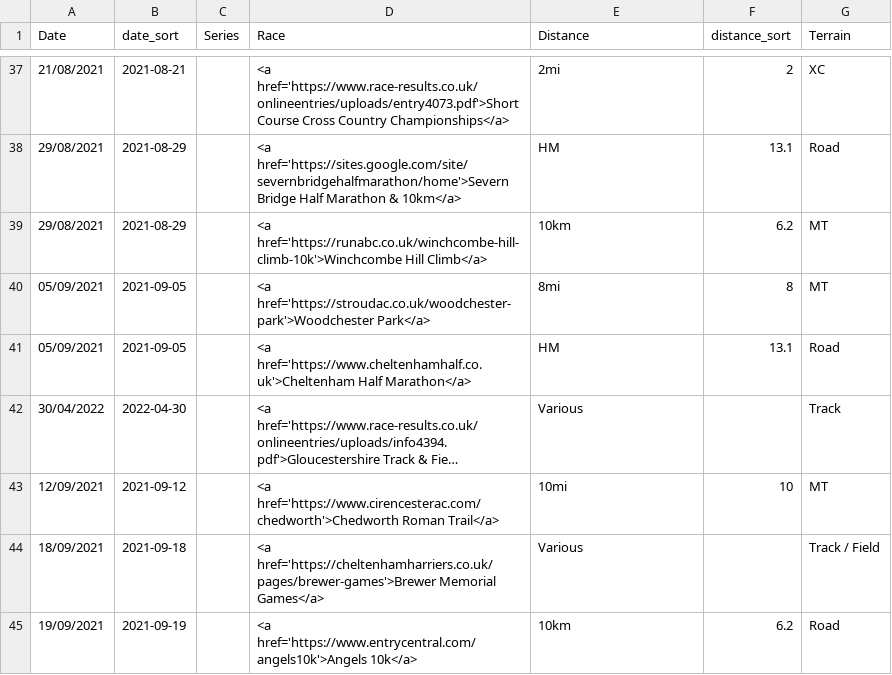
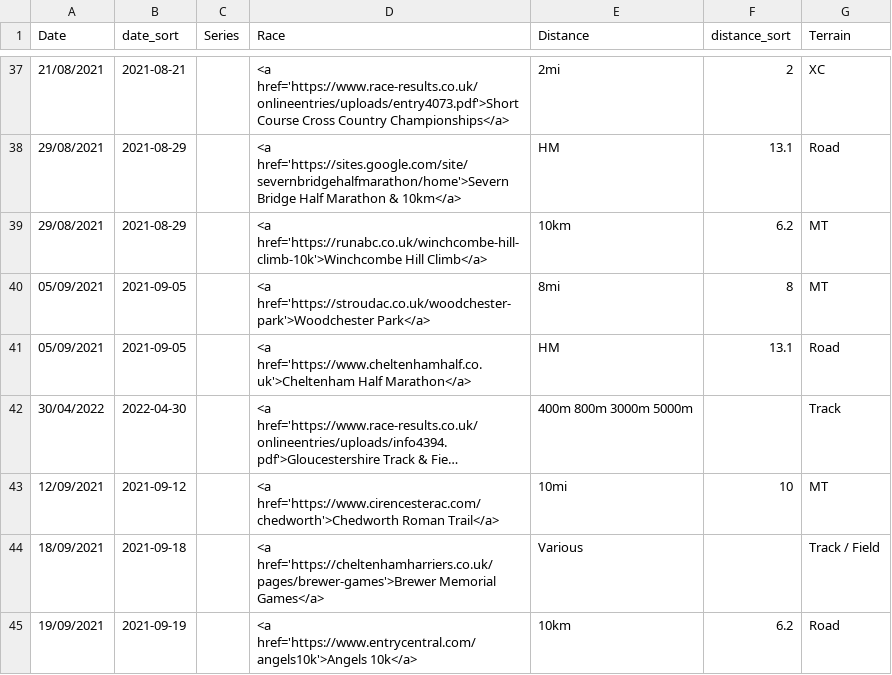
Before and after one commit to CLCStriders/striders, a CSV file: _data/fixtures.csv, drawn as a sheet; only a part is shown, gaps mark what is left out; long unchanged cells end in …; the diff names each change by its address in the sheet, - before the commit and + after, or states it on an @@ line.

Commit message:
Update fixtures.csv

```diff
--- a/_data/fixtures.csv
+++ b/_data/fixtures.csv
-E42 (Distance): Various
+E42 (Distance): 400m 800m 3000m 5000m
```
